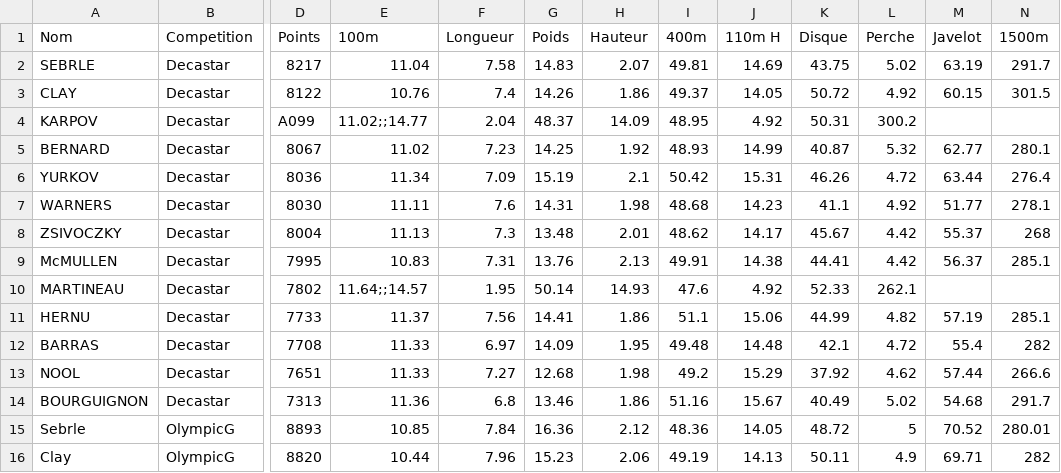
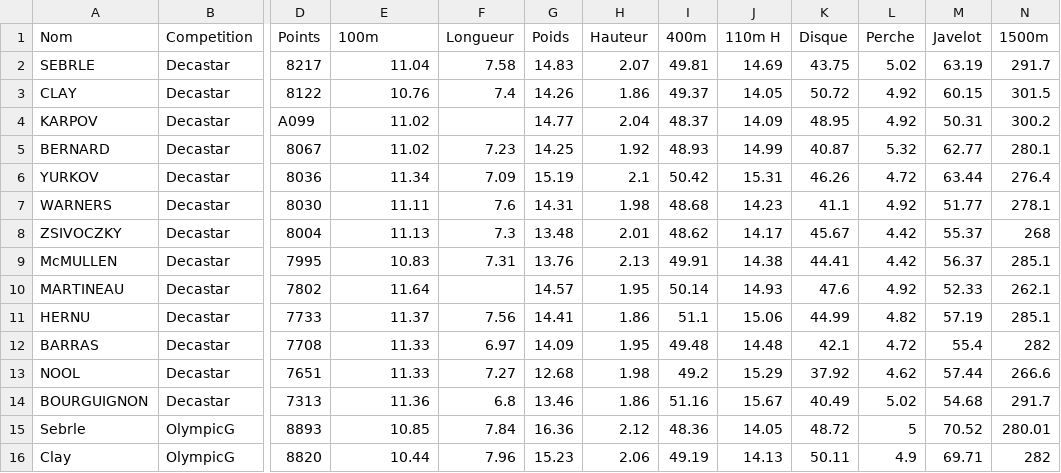
Before and after one commit to SamGG/formation, a CSV file: r_intro/decath.csv, drawn as a sheet; only a part is shown, gaps mark what is left out; the diff names each change by its address in the sheet, - before the commit and + after, or states it on an @@ line.

Commit message:
Update decath.csv

```diff
--- a/r_intro/decath.csv
+++ b/r_intro/decath.csv
-E4 (100m): 11.02;;14.77
+E4 (100m): 11.02
-F4 (Longueur): 2.04
+F4 (Longueur): (empty)
-G4 (Poids): 48.37
+G4 (Poids): 14.77
-H4 (Hauteur): 14.09
+H4 (Hauteur): 2.04
-I4 (400m): 48.95
+I4 (400m): 48.37
-J4 (110m H): 4.92
+J4 (110m H): 14.09
-K4 (Disque): 50.31
+K4 (Disque): 48.95
-L4 (Perche): 300.2
+L4 (Perche): 4.92
-M4 (Javelot): (empty)
+M4 (Javelot): 50.31
-N4 (1500m): (empty)
+N4 (1500m): 300.2
-E10 (100m): 11.64;;14.57
+E10 (100m): 11.64
-F10 (Longueur): 1.95
+F10 (Longueur): (empty)
-G10 (Poids): 50.14
+G10 (Poids): 14.57
-H10 (Hauteur): 14.93
+H10 (Hauteur): 1.95
-I10 (400m): 47.6
+I10 (400m): 50.14
-J10 (110m H): 4.92
+J10 (110m H): 14.93
-K10 (Disque): 52.33
+K10 (Disque): 47.6
-L10 (Perche): 262.1
+L10 (Perche): 4.92
-M10 (Javelot): (empty)
+M10 (Javelot): 52.33
-N10 (1500m): (empty)
+N10 (1500m): 262.1
```
